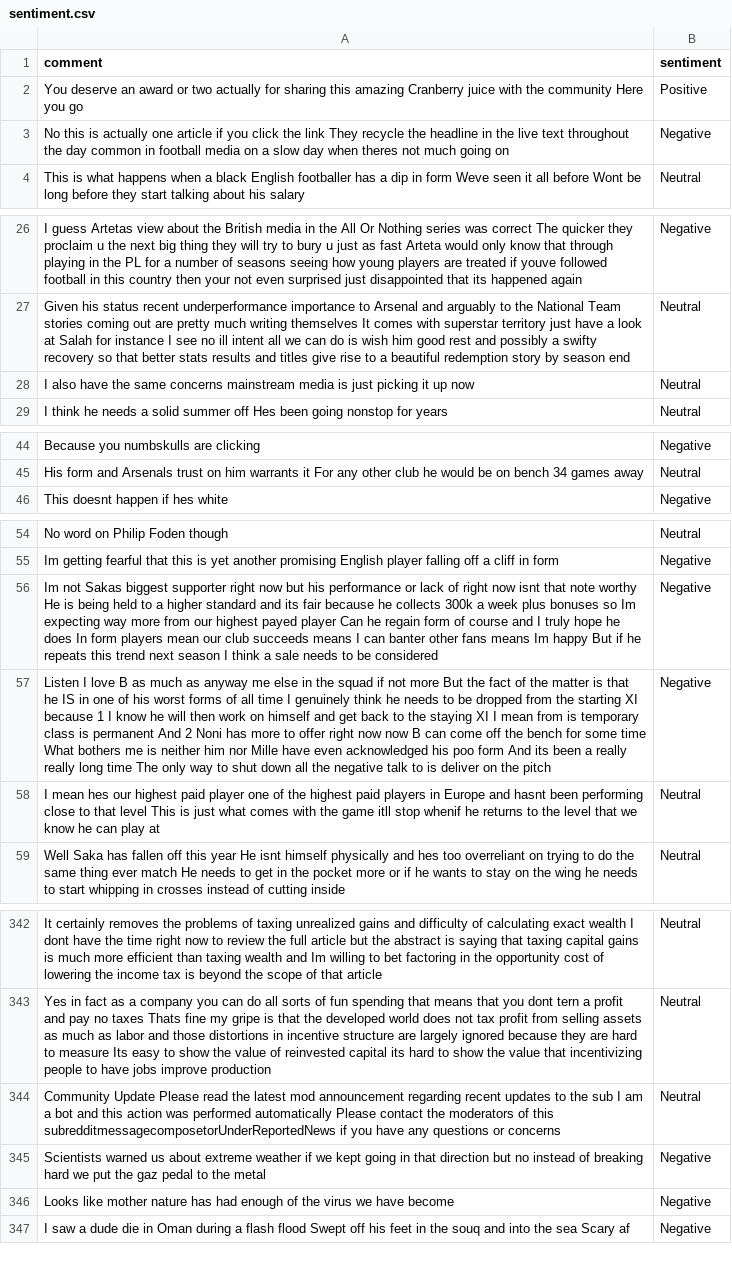
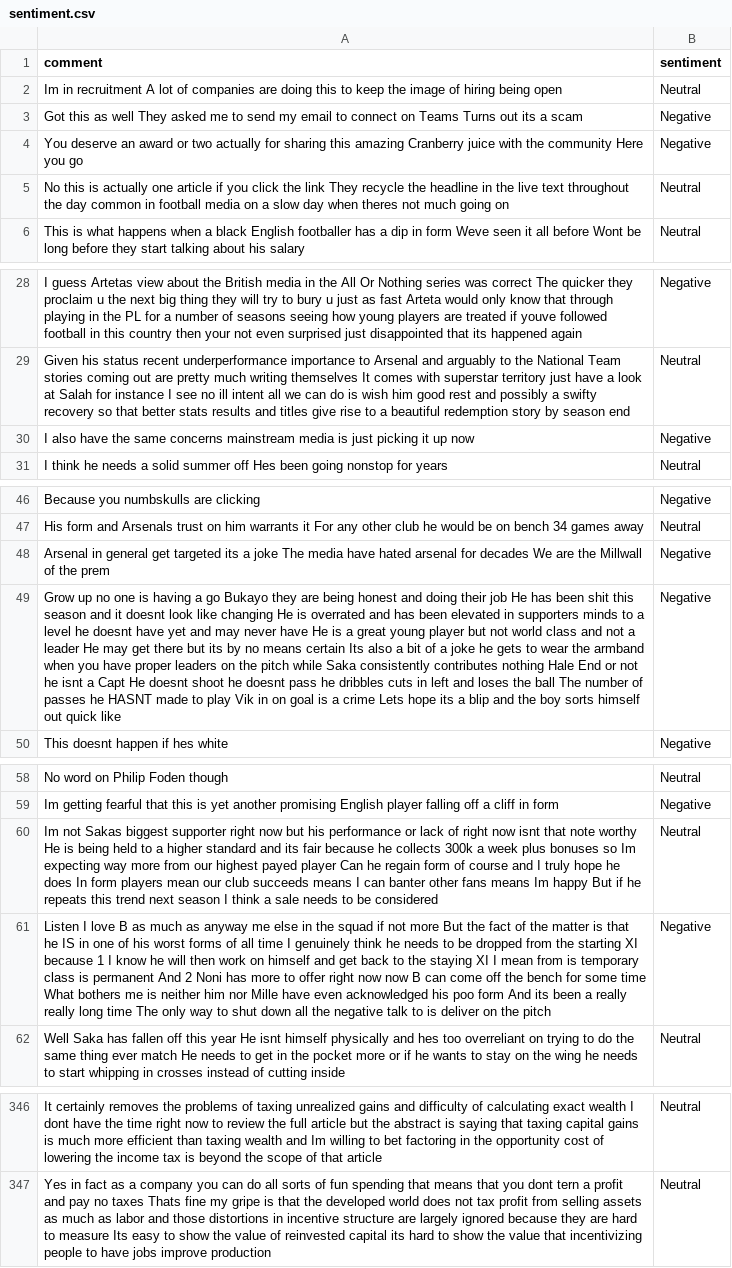
Before and after one commit to felixabraham670706/sentiment, a CSV file: sentiment.csv, drawn as a sheet; only a part is shown, gaps mark what is left out; removed rows and columns are numbered as before the commit, all else as after; the diff covers the shown part only; the diff names each change by its address in the sheet, - before the commit and + after, or states it on an @@ line.

```diff
--- a/sentiment.csv
+++ b/sentiment.csv
+row 2: Im in recruitment A lot of companies are doing this to keep the image of hiring being open | Neutral
+row 3: Got this as well They asked me to send my email to connect on Teams Turns out its a scam | Negative
-B4 (sentiment): Positive
+B4 (sentiment): Negative
-B5 (sentiment): Negative
+B5 (sentiment): Neutral
-B30 (sentiment): Neutral
+B30 (sentiment): Negative
+row 48: Arsenal in general get targeted its a joke The media have hated arsenal for decades We are the Millwall of the prem | Negative
+row 49: Grow up no one is having a go Bukayo they are being honest and doing their job He has been shit this season and it doesnt look like changing He is overrated and has been elevated in supporters minds to a level he doesnt have yet and may never have He is a great young player but not world class and not a leader He may get there but its by no means certain Its also a bit of a joke he gets to wear the armband when you have proper leaders on the pitch while Saka consistently contributes nothing Hale End or not he isnt a Capt He doesnt shoot he doesnt pass he dribbles cuts in left and loses the ball The number of passes he HASNT made to play Vik in on goal is a crime Lets hope its a blip and the boy sorts himself out quick like | Negative
-B60 (sentiment): Negative
+B60 (sentiment): Neutral
-row 58: I mean hes our highest paid player one of the highest paid players in Europe and hasnt been performing close to that level This is just what comes with the game itll stop whenif he returns to the level that we know he can play at | Neutral
-row 344: Community Update Please read the latest mod announcement regarding recent updates to the sub I am a bot and this action was performed automatically Please contact the moderators of this subredditmessagecomposetorUnderReportedNews if you have any questions or concerns | Neutral
-row 345: Scientists warned us about extreme weather if we kept going in that direction but no instead of breaking hard we put the gaz pedal to the metal | Negative
-row 346: Looks like mother nature has had enough of the virus we have become | Negative
-row 347: I saw a dude die in Oman during a flash flood Swept off his feet in the souq and into the sea Scary af | Negative
```
Also changed, not shown: 1 added row and 16 edited cells elsewhere in this file.
